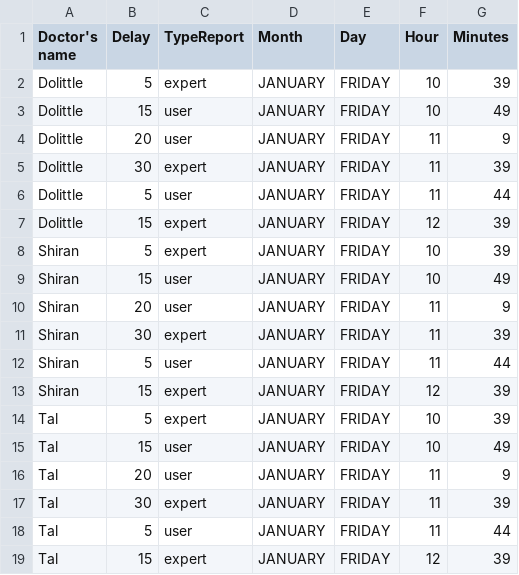
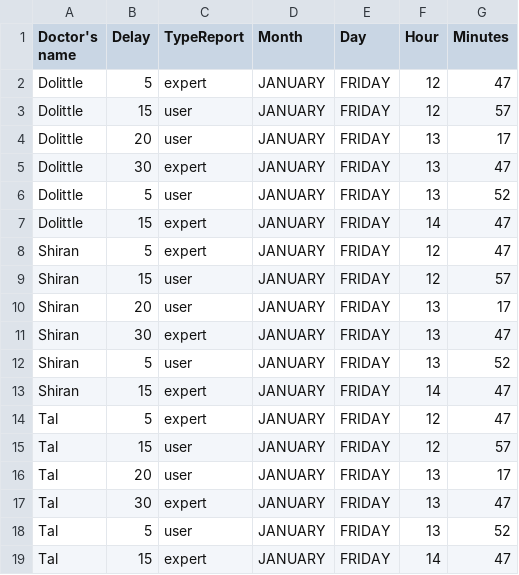
Before and after one commit to Itayventura/DoctorsDelay, a CSV file: Algorithms/scripts/doctorsReports.csv, drawn as a sheet.

```diff
--- a/Algorithms/scripts/doctorsReports.csv
+++ b/Algorithms/scripts/doctorsReports.csv
@@ -1,19 +1,19 @@
 Doctor's name,Delay,TypeReport,Month,Day,Hour,Minutes
-Dolittle,5,expert,JANUARY,FRIDAY,10,39
-Dolittle,15,user,JANUARY,FRIDAY,10,49
-Dolittle,20,user,JANUARY,FRIDAY,11,9
-Dolittle,30,expert,JANUARY,FRIDAY,11,39
-Dolittle,5,user,JANUARY,FRIDAY,11,44
-Dolittle,15,expert,JANUARY,FRIDAY,12,39
-Shiran,5,expert,JANUARY,FRIDAY,10,39
-Shiran,15,user,JANUARY,FRIDAY,10,49
-Shiran,20,user,JANUARY,FRIDAY,11,9
-Shiran,30,expert,JANUARY,FRIDAY,11,39
-Shiran,5,user,JANUARY,FRIDAY,11,44
-Shiran,15,expert,JANUARY,FRIDAY,12,39
-Tal,5,expert,JANUARY,FRIDAY,10,39
-Tal,15,user,JANUARY,FRIDAY,10,49
-Tal,20,user,JANUARY,FRIDAY,11,9
-Tal,30,expert,JANUARY,FRIDAY,11,39
-Tal,5,user,JANUARY,FRIDAY,11,44
-Tal,15,expert,JANUARY,FRIDAY,12,39
+Dolittle,5,expert,JANUARY,FRIDAY,12,47
+Dolittle,15,user,JANUARY,FRIDAY,12,57
+Dolittle,20,user,JANUARY,FRIDAY,13,17
+Dolittle,30,expert,JANUARY,FRIDAY,13,47
+Dolittle,5,user,JANUARY,FRIDAY,13,52
+Dolittle,15,expert,JANUARY,FRIDAY,14,47
+Shiran,5,expert,JANUARY,FRIDAY,12,47
+Shiran,15,user,JANUARY,FRIDAY,12,57
+Shiran,20,user,JANUARY,FRIDAY,13,17
+Shiran,30,expert,JANUARY,FRIDAY,13,47
+Shiran,5,user,JANUARY,FRIDAY,13,52
+Shiran,15,expert,JANUARY,FRIDAY,14,47
+Tal,5,expert,JANUARY,FRIDAY,12,47
+Tal,15,user,JANUARY,FRIDAY,12,57
+Tal,20,user,JANUARY,FRIDAY,13,17
+Tal,30,expert,JANUARY,FRIDAY,13,47
+Tal,5,user,JANUARY,FRIDAY,13,52
+Tal,15,expert,JANUARY,FRIDAY,14,47
```
Also changed, not shown: 3 other files.
